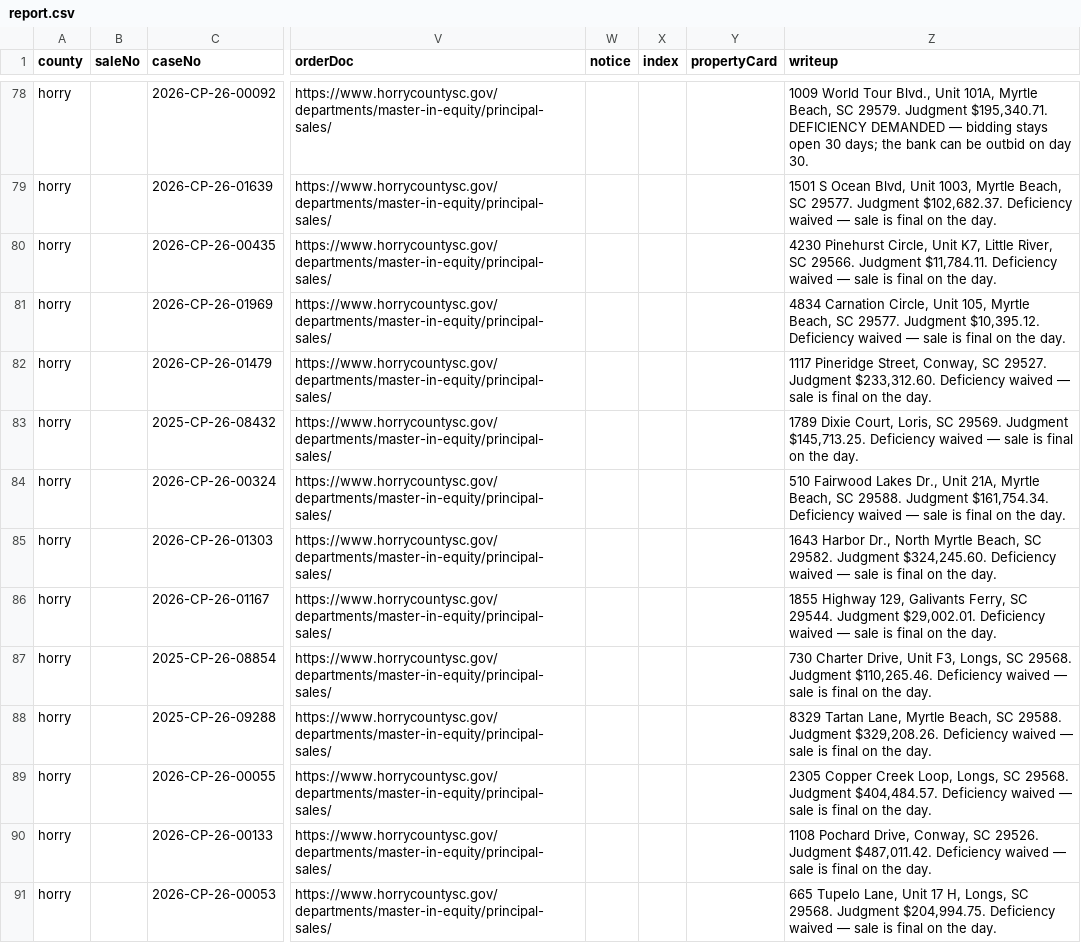
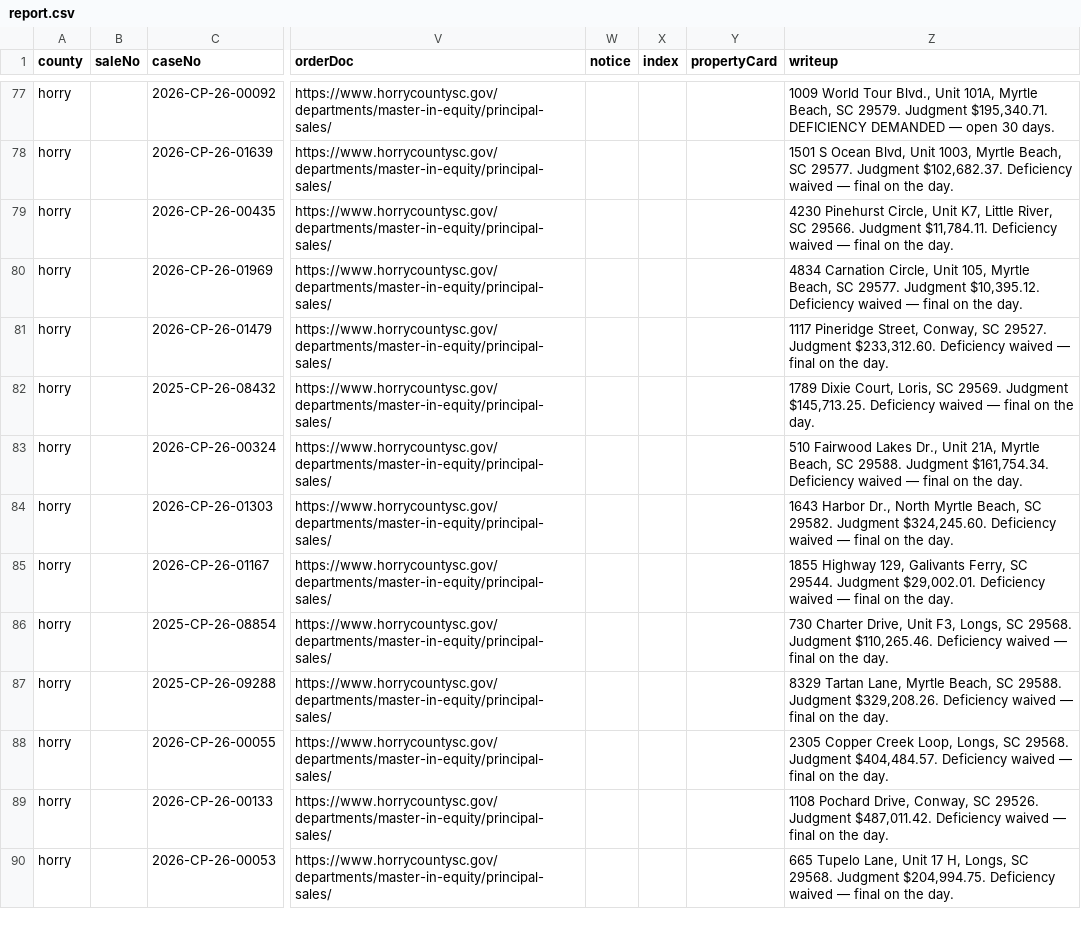
Before and after one commit to briandillardre/hello-world, a CSV file: tools/foreclosures/reports/2026-09-08/report.csv, drawn as a sheet; only a part is shown, gaps mark what is left out; addresses are those after the commit; the diff covers the shown part only; the diff names each change by its address in the sheet, - before the commit and + after, or states it on an @@ line.

```diff
--- a/tools/foreclosures/reports/2026-09-08/report.csv
+++ b/tools/foreclosures/reports/2026-09-08/report.csv
-Z77 (writeup): …DEMANDED — bidding stays open 30 days; the bank can be outbid on day 30.
+Z77 (writeup): …DEMANDED — open 30 days.
-Z78 (writeup): …waived — sale is final on…
+Z78 (writeup): …waived — final on…
-Z79 (writeup): …waived — sale is final on…
+Z79 (writeup): …waived — final on…
-Z80 (writeup): …waived — sale is final on…
+Z80 (writeup): …waived — final on…
-Z81 (writeup): …waived — sale is final on…
+Z81 (writeup): …waived — final on…
-Z82 (writeup): …waived — sale is final on…
+Z82 (writeup): …waived — final on…
-Z83 (writeup): …waived — sale is final on…
+Z83 (writeup): …waived — final on…
-Z84 (writeup): …waived — sale is final on…
+Z84 (writeup): …waived — final on…
-Z85 (writeup): …waived — sale is final on…
+Z85 (writeup): …waived — final on…
-Z86 (writeup): …waived — sale is final on…
+Z86 (writeup): …waived — final on…
-Z87 (writeup): …waived — sale is final on…
+Z87 (writeup): …waived — final on…
-Z88 (writeup): …waived — sale is final on…
+Z88 (writeup): …waived — final on…
-Z89 (writeup): …waived — sale is final on…
+Z89 (writeup): …waived — final on…
-Z90 (writeup): …waived — sale is final on…
+Z90 (writeup): …waived — final on…
```
Also changed, not shown: 1 removed row and 115 edited cells elsewhere in this file, tools/foreclosures/reports/2026-10-06-charleston/report.csv, 10 other files.
